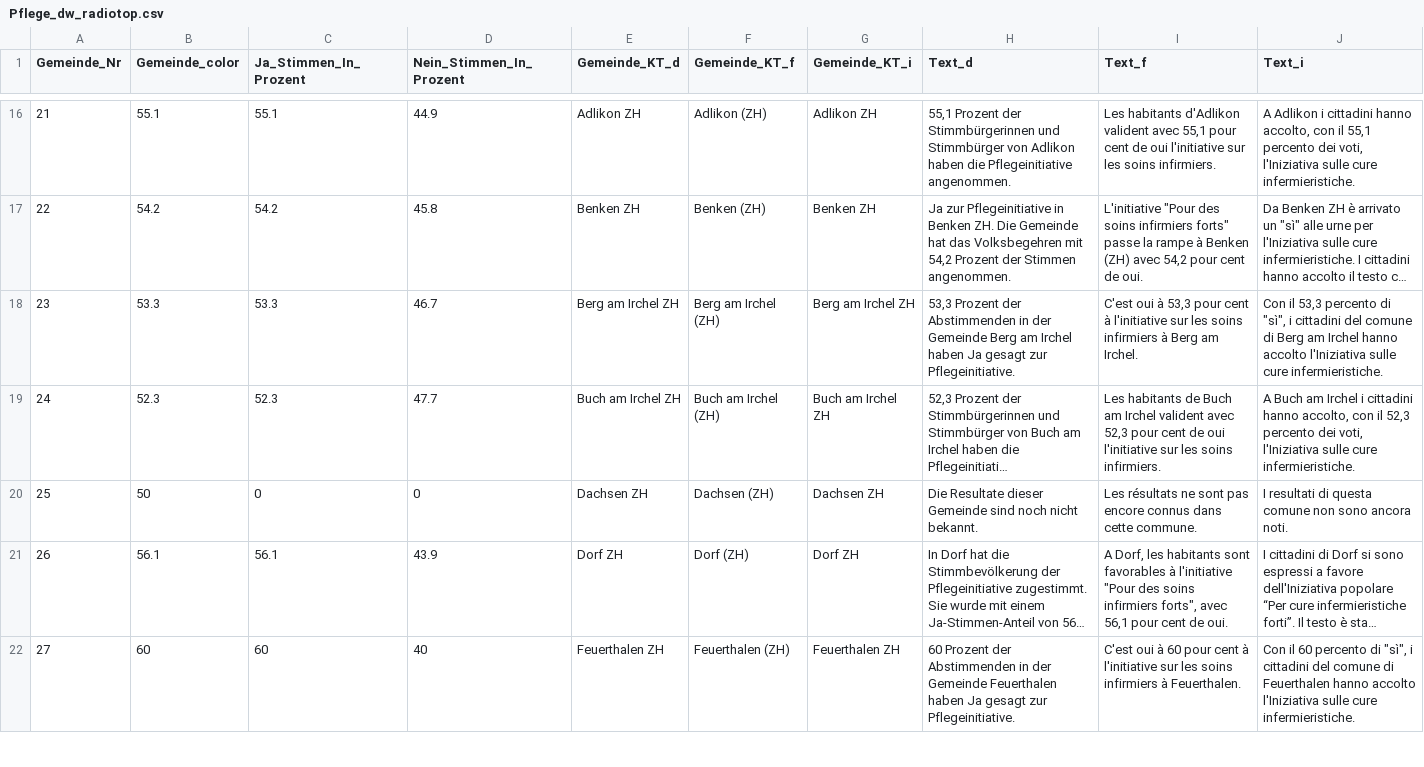
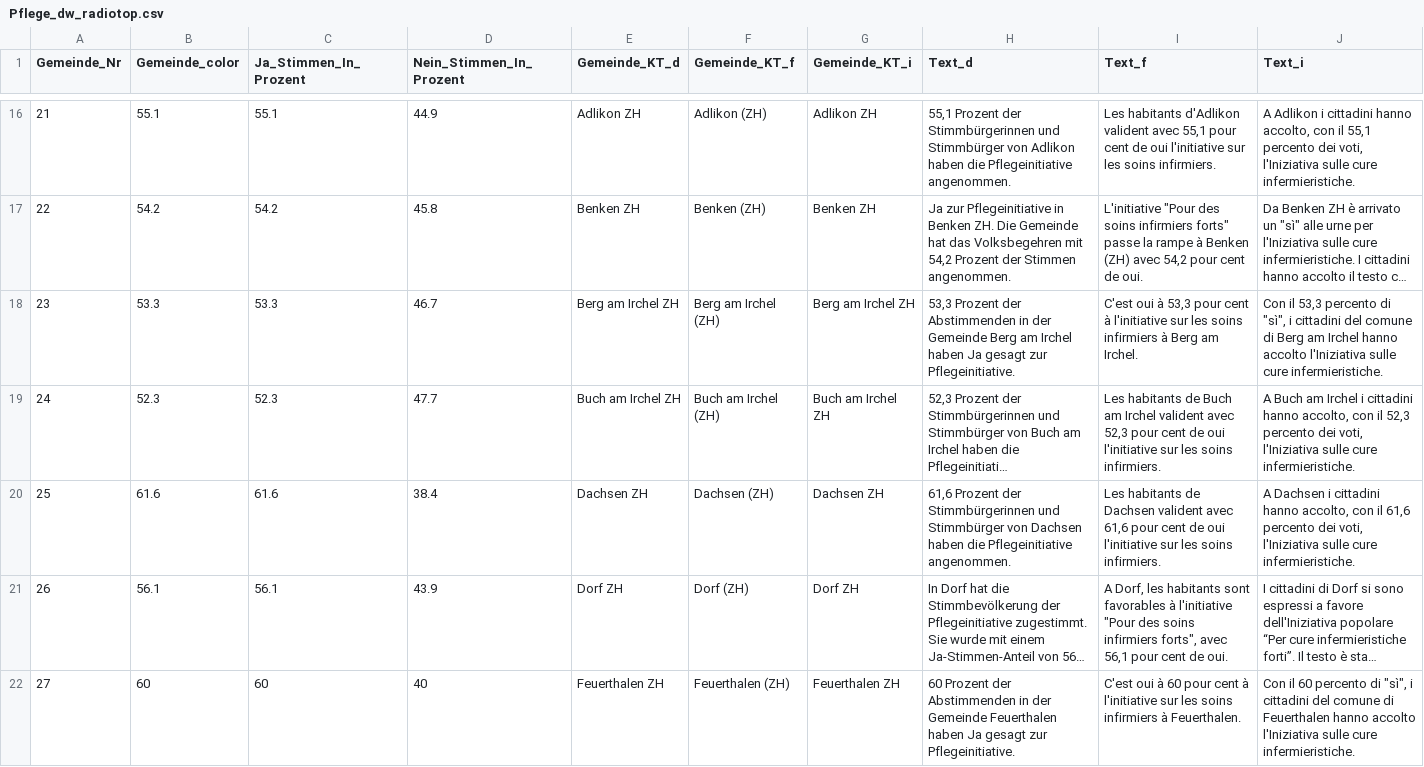
Before and after one commit to awp-finanznachrichten/lena_november2021, a CSV file: Output/Pflege_dw_radiotop.csv, drawn as a sheet; only a part is shown, gaps mark what is left out; long unchanged cells end in …; the diff names each change by its address in the sheet, - before the commit and + after, or states it on an @@ line.

```diff
--- a/Output/Pflege_dw_radiotop.csv
+++ b/Output/Pflege_dw_radiotop.csv
-B20 (Gemeinde_color): 50
+B20 (Gemeinde_color): 61.6
-C20 (Ja_Stimmen_In_Prozent): 0
+C20 (Ja_Stimmen_In_Prozent): 61.6
-D20 (Nein_Stimmen_In_Prozent): 0
+D20 (Nein_Stimmen_In_Prozent): 38.4
-H20 (Text_d): Die Resultate dieser Gemeinde sind noch nicht bekannt.
+H20 (Text_d): 61,6 Prozent der Stimmbürgerinnen und Stimmbürger von Dachsen haben die Pflegeinitiative angenommen.
-I20 (Text_f): Les résultats ne sont pas encore connus dans cette commune.
+I20 (Text_f): Les habitants de Dachsen valident avec 61,6 pour cent de oui l'initiative sur les soins infirmiers.
-J20 (Text_i): I resultati di questa comune non sono ancora noti.
+J20 (Text_i): A Dachsen i cittadini hanno accolto, con il 61,6 percento dei voti, l'Iniziativa sulle cure infermieristiche.
```
Also changed, not shown: Output/Covid_all_data.csv, Output/Covid_dw_radiotop.csv, 12 other files.
